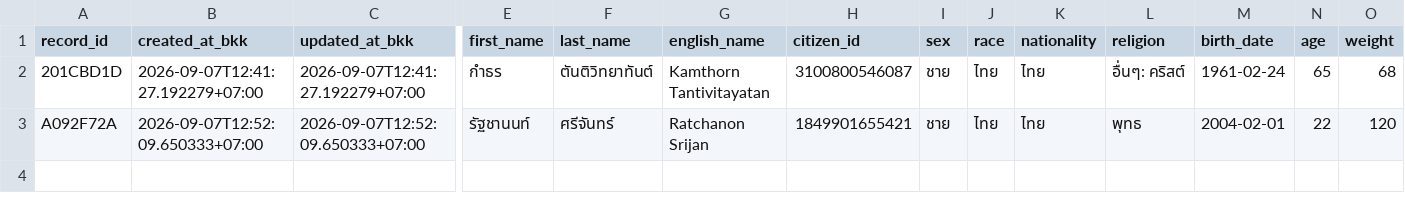
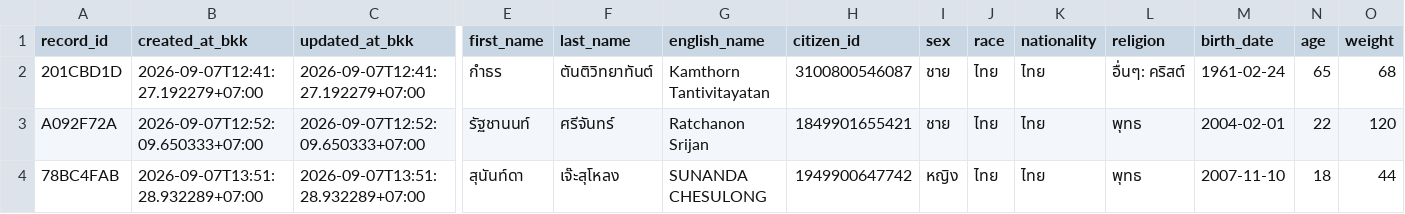
Before and after one commit to PythonianSt/OPD, a CSV file: opd_records.csv, drawn as a sheet; only a part is shown, gaps mark what is left out; rows hold the shown columns only; the diff names each change by its address in the sheet, - before the commit and + after, or states it on an @@ line.

Commit message:
add OPD record 78BC4FAB 2026-09-07T13:51:28.932289+07:00

```diff
--- a/opd_records.csv
+++ b/opd_records.csv
+row 4: 78BC4FAB | 2026-09-07T13:51:28.932289+07:00 | 2026-09-07T13:51:28.932289+07:00 | สุนันท์ดา | เจ๊ะสุโหลง | SUNANDA CHESULONG | 1949900647742 | หญิง | ไทย | ไทย | พุทธ | 2007-11-10 | 18 | 44
```
